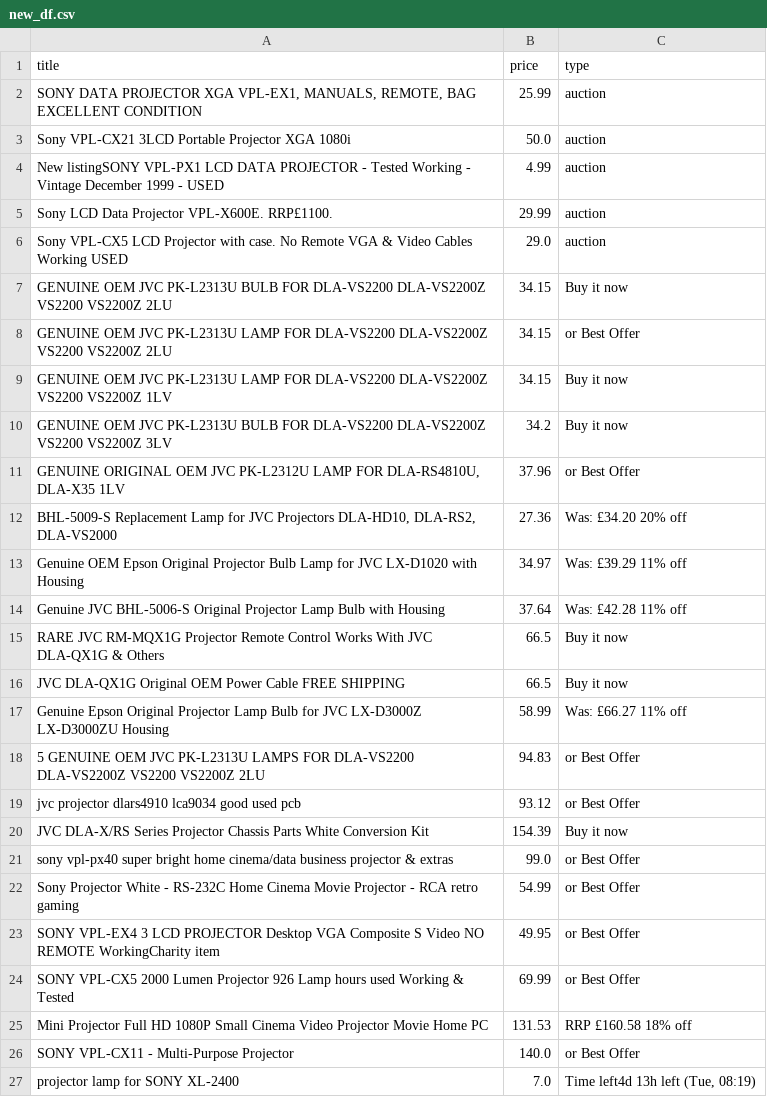
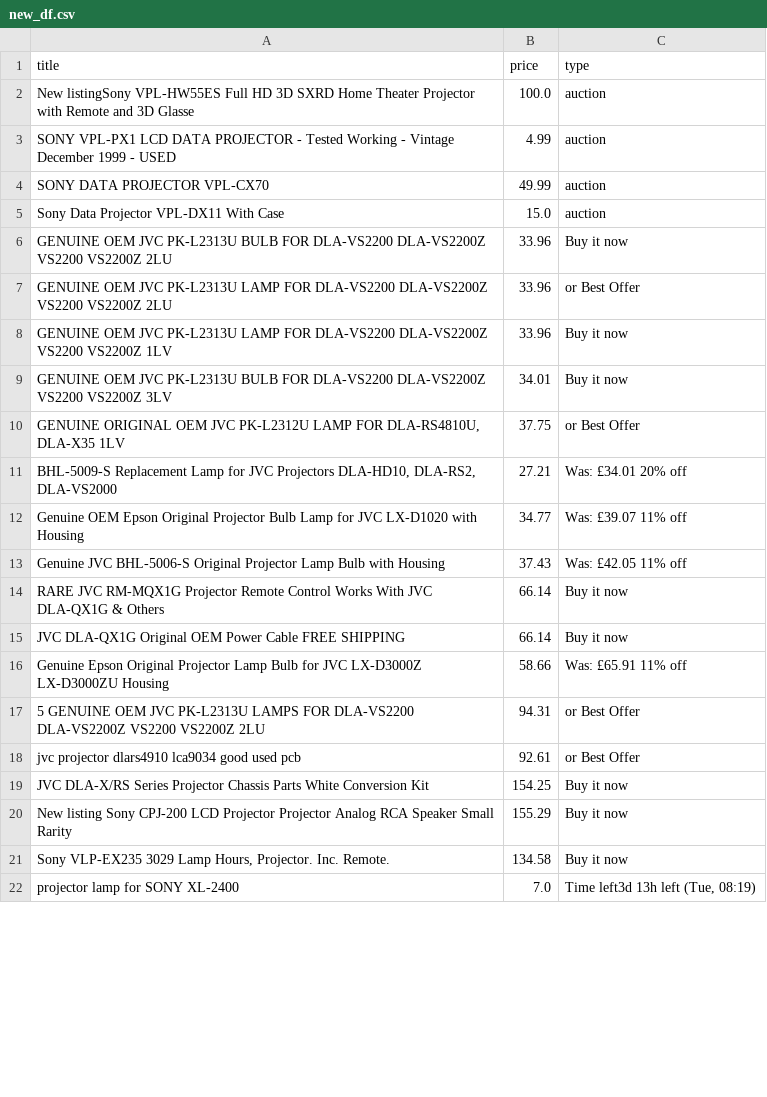
Before and after one commit to LFCottrell/Ebay_JVC, a CSV file: new_df.csv, drawn as a sheet; only a part is shown; the diff covers the shown part only.

```diff
--- a/new_df.csv
+++ b/new_df.csv
@@ -1,27 +1,22 @@
 title,price,type
-"SONY DATA PROJECTOR XGA VPL-EX1, MANUALS, REMOTE, BAG EXCELLENT CONDITION ",25.99,auction
-Sony VPL-CX21 3LCD Portable Projector XGA 1080i,50.0,auction
-New listingSONY VPL-PX1 LCD DATA PROJECTOR - Tested Working - Vintage December 1999 - USED,4.99,auction
-Sony LCD Data Projector VPL-X600E. RRP£1100. ,29.99,auction
-Sony VPL-CX5 LCD Projector with case. No Remote VGA & Video Cables Working USED,29.0,auction
-GENUINE OEM JVC PK-L2313U BULB FOR DLA-VS2200 DLA-VS2200Z VS2200 VS2200Z 2LU,34.15,Buy it now
-GENUINE OEM JVC PK-L2313U LAMP FOR DLA-VS2200 DLA-VS2200Z VS2200 VS2200Z 2LU,34.15,or Best Offer
-GENUINE OEM JVC PK-L2313U LAMP FOR DLA-VS2200 DLA-VS2200Z VS2200 VS2200Z 1LV,34.15,Buy it now
-GENUINE OEM JVC PK-L2313U BULB FOR DLA-VS2200 DLA-VS2200Z VS2200 VS2200Z 3LV,34.2,Buy it now
-"GENUINE ORIGINAL OEM JVC PK-L2312U LAMP FOR DLA-RS4810U, DLA-X35 1LV",37.96,or Best Offer
-"BHL-5009-S Replacement Lamp for JVC Projectors DLA-HD10, DLA-RS2, DLA-VS2000",27.36,Was: £34.20  20% off
-Genuine OEM Epson Original Projector Bulb Lamp for JVC LX-D1020 with Housing,34.97,Was: £39.29  11% off
-Genuine JVC BHL-5006-S Original Projector Lamp Bulb with Housing,37.64,Was: £42.28  11% off
-RARE JVC RM-MQX1G Projector Remote Control Works With JVC DLA-QX1G & Others,66.5,Buy it now
-JVC DLA-QX1G Original OEM Power Cable FREE SHIPPING,66.5,Buy it now
-Genuine Epson Original Projector Lamp Bulb for JVC LX-D3000Z LX-D3000ZU Housing,58.99,Was: £66.27  11% off
-5 GENUINE OEM JVC PK-L2313U LAMPS FOR DLA-VS2200 DLA-VS2200Z VS2200 VS2200Z 2LU,94.83,or Best Offer
-jvc projector dlars4910 lca9034 good used pcb,93.12,or Best Offer
-JVC DLA-X/RS Series Projector Chassis Parts White Conversion Kit,154.39,Buy it now
-sony vpl-px40 super bright home cinema/data business projector & extras,99.0,or Best Offer
-Sony Projector White - RS-232C Home Cinema Movie Projector - RCA retro gaming,54.99,or Best Offer
-SONY VPL-EX4 3 LCD PROJECTOR Desktop VGA Composite S Video NO REMOTE WorkingCharity item,49.95,or Best Offer
-SONY VPL-CX5 2000 Lumen Projector 926 Lamp hours used Working & Tested,69.99,or Best Offer
-Mini Projector Full HD 1080P Small Cinema Video Projector Movie Home PC,131.53,RRP £160.58  18% off
-SONY VPL-CX11 - Multi-Purpose Projector,140.0,or Best Offer
-projector lamp for SONY XL-2400,7.0,"Time left4d 13h left (Tue, 08:19)"
+New listingSony VPL-HW55ES Full HD 3D SXRD Home Theater Projector with Remote and 3D Glasse,100.0,auction
+SONY VPL-PX1 LCD DATA PROJECTOR - Tested Working - Vintage December 1999 - USED,4.99,auction
+SONY DATA PROJECTOR VPL-CX70,49.99,auction
+Sony Data Projector VPL-DX11 With Case,15.0,auction
+GENUINE OEM JVC PK-L2313U BULB FOR DLA-VS2200 DLA-VS2200Z VS2200 VS2200Z 2LU,33.96,Buy it now
+GENUINE OEM JVC PK-L2313U LAMP FOR DLA-VS2200 DLA-VS2200Z VS2200 VS2200Z 2LU,33.96,or Best Offer
+GENUINE OEM JVC PK-L2313U LAMP FOR DLA-VS2200 DLA-VS2200Z VS2200 VS2200Z 1LV,33.96,Buy it now
+GENUINE OEM JVC PK-L2313U BULB FOR DLA-VS2200 DLA-VS2200Z VS2200 VS2200Z 3LV,34.01,Buy it now
+"GENUINE ORIGINAL OEM JVC PK-L2312U LAMP FOR DLA-RS4810U, DLA-X35 1LV",37.75,or Best Offer
+"BHL-5009-S Replacement Lamp for JVC Projectors DLA-HD10, DLA-RS2, DLA-VS2000",27.21,Was: £34.01  20% off
+Genuine OEM Epson Original Projector Bulb Lamp for JVC LX-D1020 with Housing,34.77,Was: £39.07  11% off
+Genuine JVC BHL-5006-S Original Projector Lamp Bulb with Housing,37.43,Was: £42.05  11% off
+RARE JVC RM-MQX1G Projector Remote Control Works With JVC DLA-QX1G & Others,66.14,Buy it now
+JVC DLA-QX1G Original OEM Power Cable FREE SHIPPING,66.14,Buy it now
+Genuine Epson Original Projector Lamp Bulb for JVC LX-D3000Z LX-D3000ZU Housing,58.66,Was: £65.91  11% off
+5 GENUINE OEM JVC PK-L2313U LAMPS FOR DLA-VS2200 DLA-VS2200Z VS2200 VS2200Z 2LU,94.31,or Best Offer
+jvc projector dlars4910 lca9034 good used pcb,92.61,or Best Offer
+JVC DLA-X/RS Series Projector Chassis Parts White Conversion Kit,154.25,Buy it now
+New listing Sony CPJ-200 LCD Projector Projector Analog RCA Speaker Small Rarity ,155.29,Buy it now
+"Sony VLP-EX235 3029 Lamp Hours, Projector. Inc. Remote.",134.58,Buy it now
+projector lamp for SONY XL-2400,7.0,"Time left3d 13h left (Tue, 08:19)"
```
Also changed, not shown: 2 added rows, 5 removed rows and 1 edited cell elsewhere in this file, old_df.csv, output_auction.csv, 1 other file.
